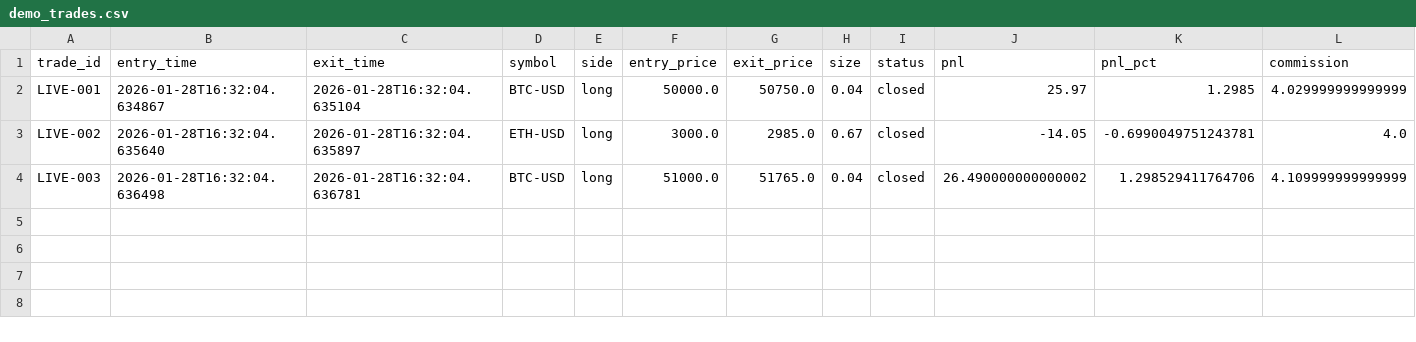
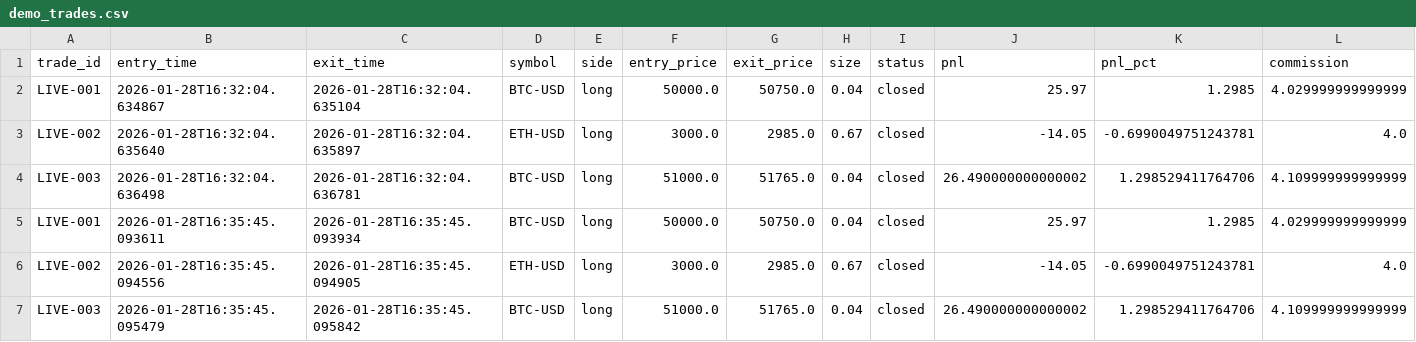
Before and after one commit to dantelrharrell-debug/Nija, a CSV file: data/demo_live_tracking/demo_trades.csv, drawn as a sheet; only a part is shown; rows hold the shown columns only; the diff names each change by its address in the sheet, - before the commit and + after, or states it on an @@ line.

```diff
--- a/data/demo_live_tracking/demo_trades.csv
+++ b/data/demo_live_tracking/demo_trades.csv
+row 5: LIVE-001 | 2026-01-28T16:35:45.093611 | 2026-01-28T16:35:45.093934 | BTC-USD | long | 50000.0 | 50750.0 | 0.04 | closed | 25.97 | 1.2985 | 4.029999999999999
+row 6: LIVE-002 | 2026-01-28T16:35:45.094556 | 2026-01-28T16:35:45.094905 | ETH-USD | long | 3000.0 | 2985.0 | 0.67 | closed | -14.05 | -0.6990049751243781 | 4.0
+row 7: LIVE-003 | 2026-01-28T16:35:45.095479 | 2026-01-28T16:35:45.095842 | BTC-USD | long | 51000.0 | 51765.0 | 0.04 | closed | 26.490000000000002 | 1.298529411764706 | 4.109999999999999
```
Also changed, not shown: 4 other files.
